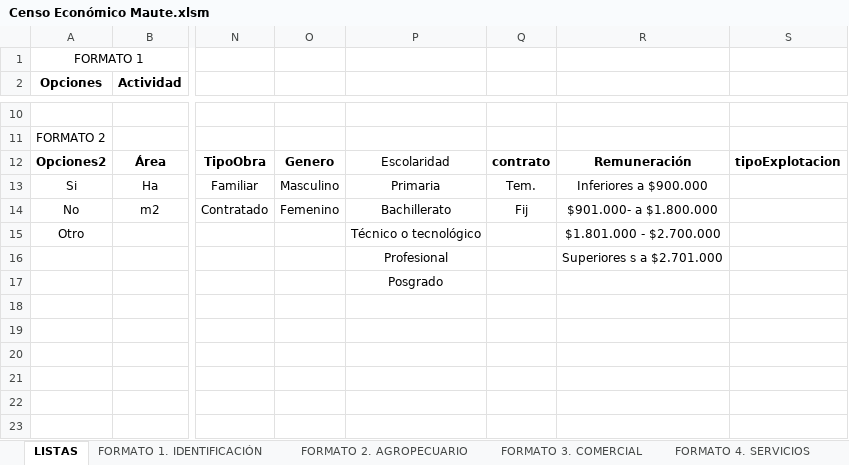
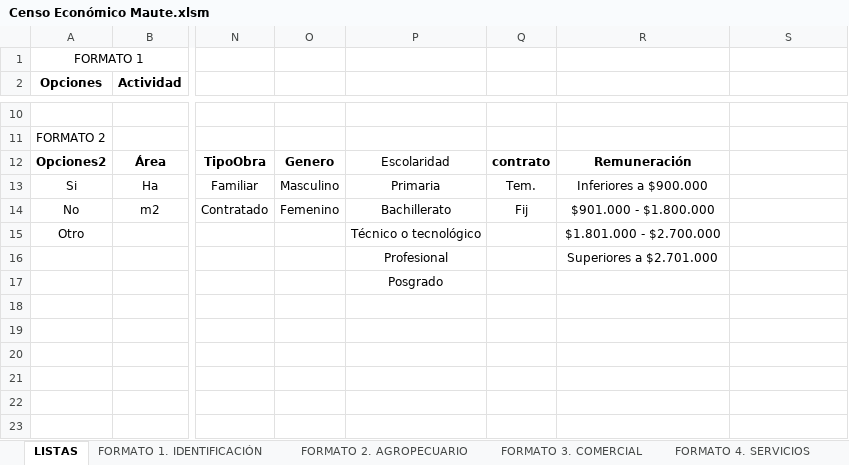
Before and after one commit to SGI-ManuelPico/informesCenso, an Excel workbook: Censo Económico Maute.xlsm, sheet LISTAS, drawn as a sheet; only a part is shown, gaps mark what is left out; values as stored, in another font and other column widths than the file's, no borders; the diff names each change by its address in the sheet, - before the commit and + after, or states it on an @@ line.

```diff
--- a/Censo Económico Maute.xlsm (sheet LISTAS)
+++ b/Censo Económico Maute.xlsm (sheet LISTAS)
-S12: tipoExplotacion
+S12: (empty)
-R14: $901.000- a $1.800.000
+R14: $901.000 - $1.800.000
-R16: Superiores s a $2.701.000
+R16: Superiores a $2.701.000
```
Also changed, not shown: sheet FORMATO 3. COMERCIAL, sheet FORMATO 5. SERVICIOS PRESTADOS, sheet FORMATO 8. AGROINDUSTRIA, sheet FORMATO 1. IDENTIFICACIÓN, sheet FORMATO 6. MANUFACTURA, sheet FORMATO 4. SERVICIOS, 3 more sheets, 12 other files.
